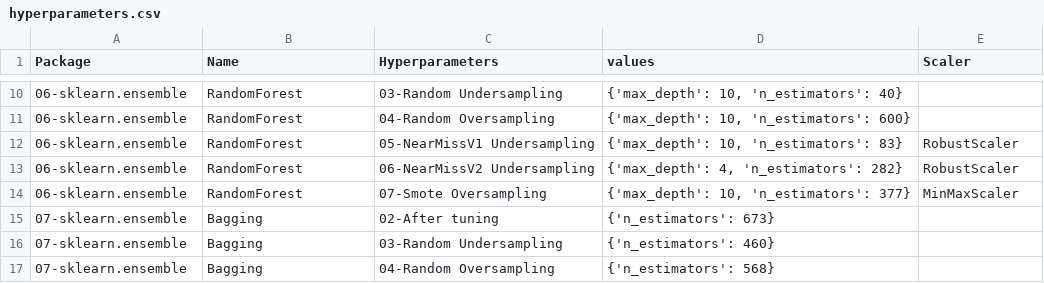
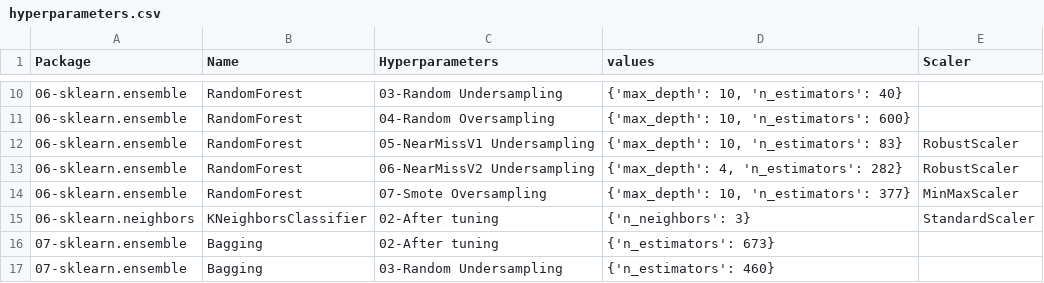
Before and after one commit to franck-benault/Fraud-Detection-simulated-data, a CSV file: data/results/hyperparameters.csv, drawn as a sheet; only a part is shown, gaps mark what is left out; the shorter side is filled out with more unchanged rows; the diff names each change by its address in the sheet, - before the commit and + after, or states it on an @@ line.

Commit message:
[NearestNeighbor] Add it

```diff
--- a/data/results/hyperparameters.csv
+++ b/data/results/hyperparameters.csv
+row 15: 06-sklearn.neighbors | KNeighborsClassifier | 02-After tuning | {'n_neighbors': 3} | StandardScaler
```
Also changed, not shown: data/results/learnngTest.csv, data/results/performanceF1.csv, 2 other files.
